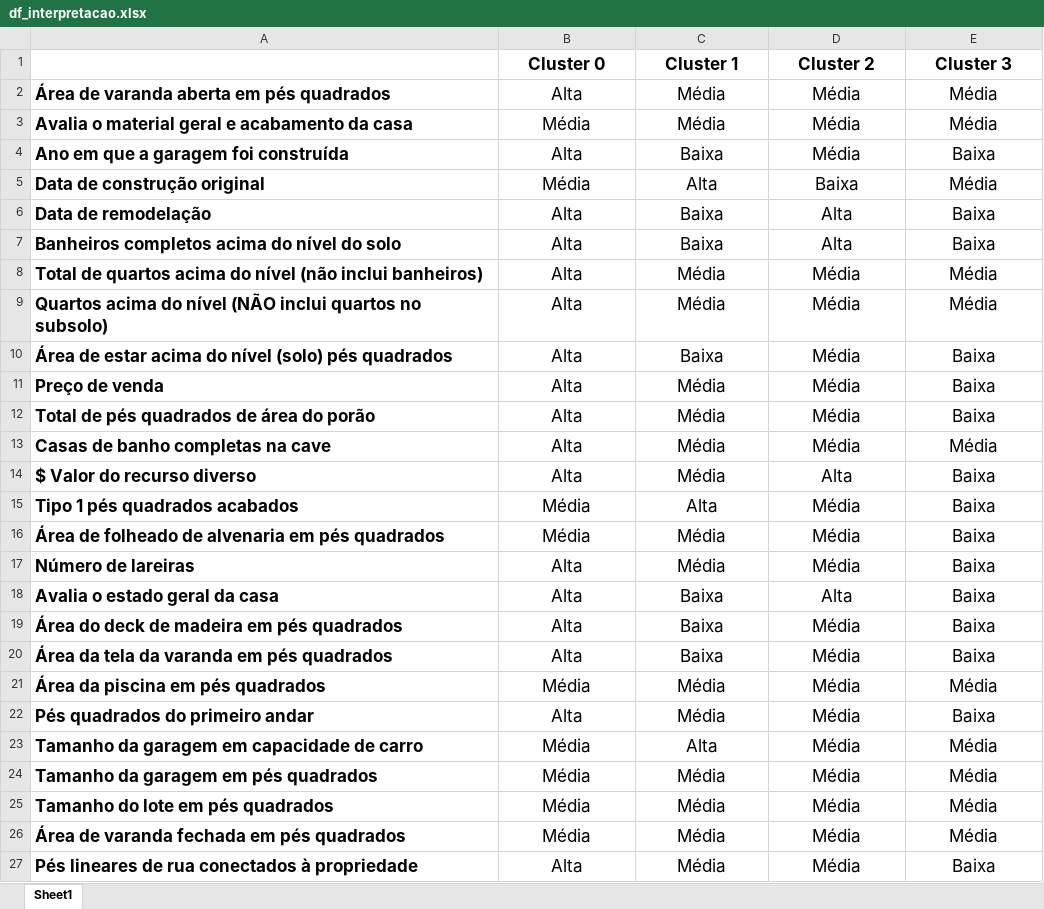
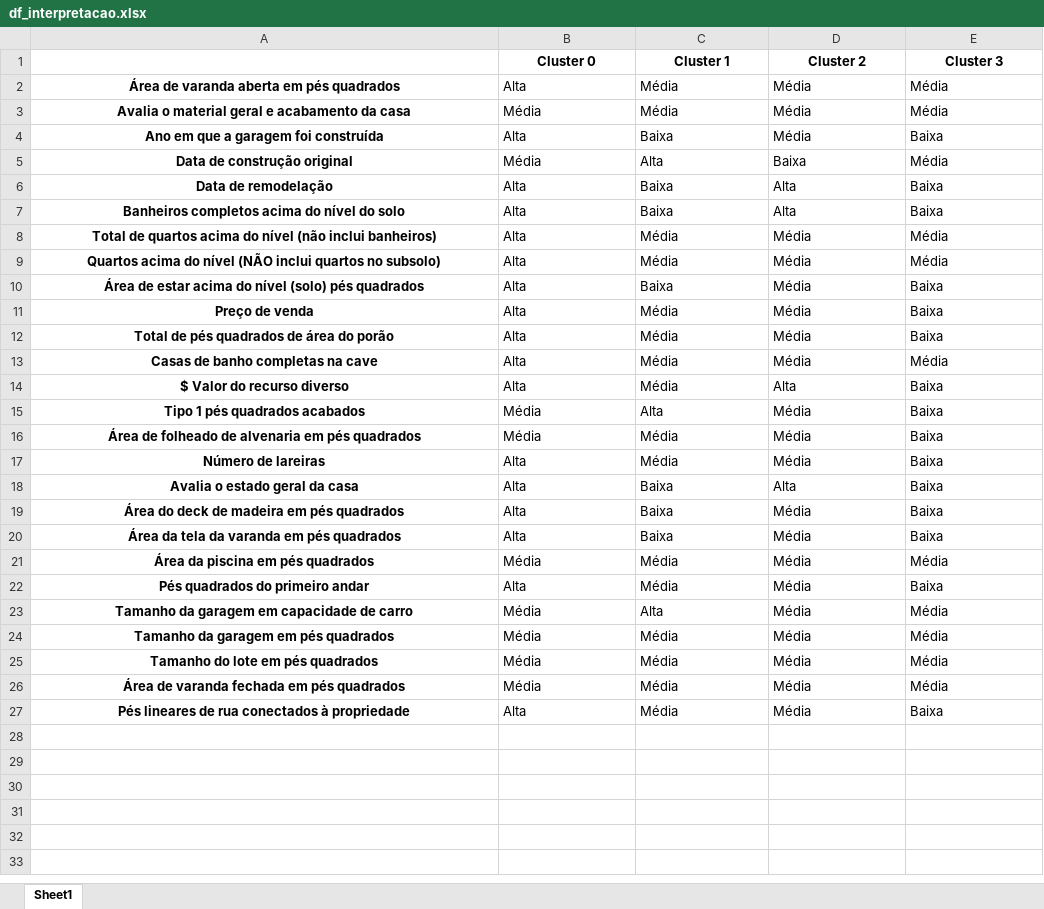
Before and after one commit to fabioheiji/mqaa, an Excel workbook: df_interpretacao.xlsx, sheet Sheet1, drawn as a sheet; values as stored, in another font and other column widths than the file's, no borders; charts and pictures and conditional formats not drawn; the diff names each change by its address in the sheet, - before the commit and + after, or states it on an @@ line.

```diff
--- a/df_interpretacao.xlsx (sheet Sheet1)
+++ b/df_interpretacao.xlsx (sheet Sheet1)
@@ B1:E1 text size: smaller @@
@@ A2:E27 text size: smaller @@
-A2:A27 alignment: left
+A2:A27 alignment: center
-B2:E27 alignment: center
+B2:E27 alignment: left
```
Also changed, not shown: charts or pictures, 4 other files.
